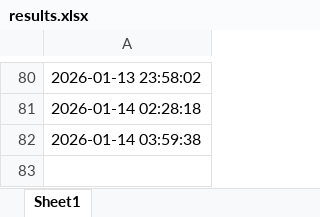
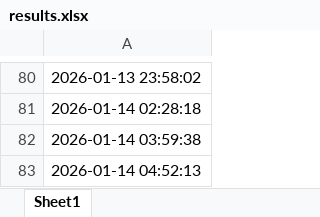
Before and after one commit to BobbyFischer1234/test3, an Excel workbook: data/results.xlsx, sheet Sheet1, drawn as a sheet; only a part is shown, gaps mark what is left out; values as stored, in another font and other column widths than the file's, no borders; the diff names each change by its address in the sheet, - before the commit and + after, or states it on an @@ line.

```diff
--- a/data/results.xlsx (sheet Sheet1)
+++ b/data/results.xlsx (sheet Sheet1)
+row 83: 2026-01-14 04:52:13
```
